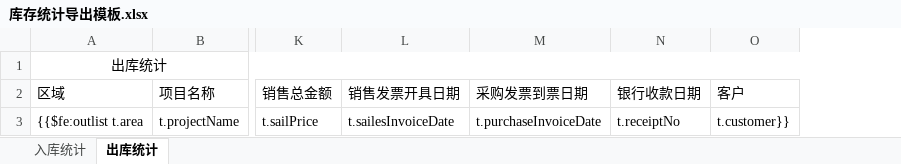
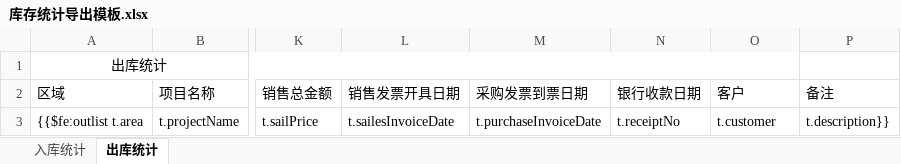
Before and after one commit to G631233828/InventorySystem, an Excel workbook: Commons/InventoryWebApp/src/main/webapp/WEB-INF/Templates/库存统计导出模板.xlsx, sheet 出库统计, drawn as a sheet; only a part is shown, gaps mark what is left out; values as stored, in another font and other column widths than the file's, no borders; the diff names each change by its address in the sheet, - before the commit and + after, or states it on an @@ line.

```diff
--- a/Commons/InventoryWebApp/src/main/webapp/WEB-INF/Templates/库存统计导出模板.xlsx (sheet 出库统计)
+++ b/Commons/InventoryWebApp/src/main/webapp/WEB-INF/Templates/库存统计导出模板.xlsx (sheet 出库统计)
+column P (备注), row 3: t.description}}
-O3 (客户): t.customer}}
+O3 (客户): t.customer
```
Also changed, not shown: sheet 入库统计, 2 other files.
